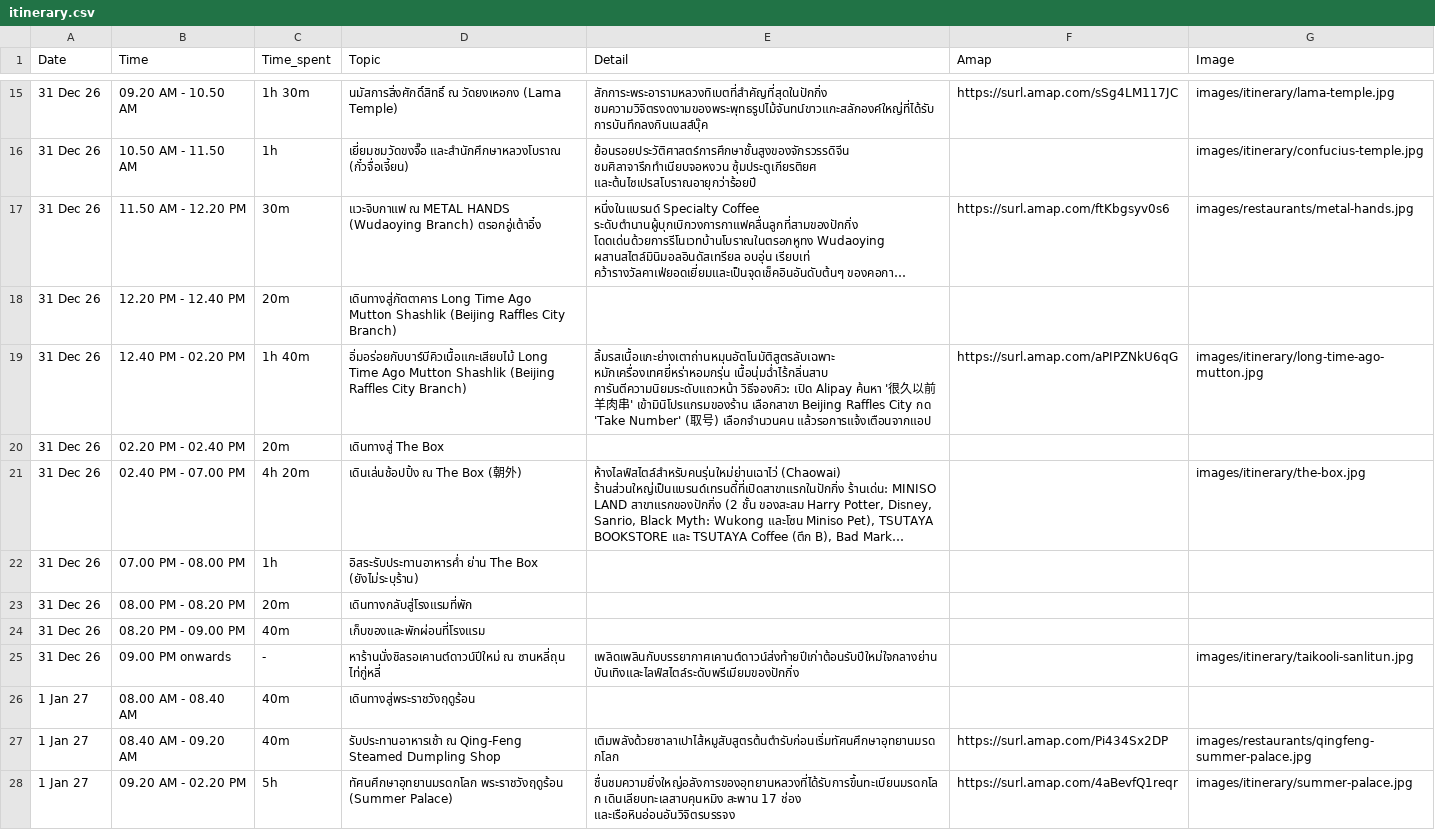
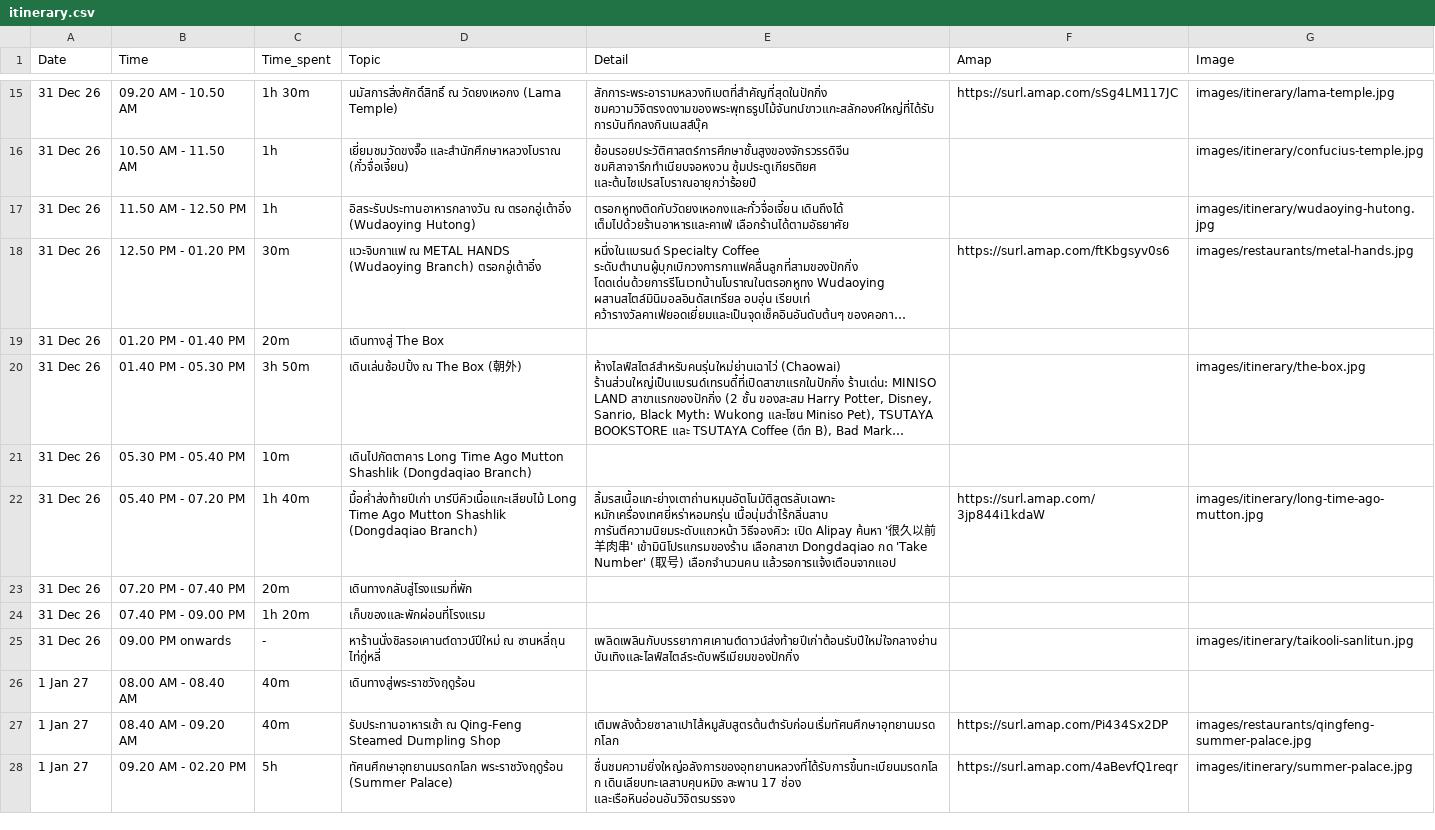
Before and after one commit to asamaliammukda-ux/beijing2026, a CSV file: data/itinerary.csv, drawn as a sheet; only a part is shown, gaps mark what is left out; long unchanged cells end in …; removed rows and columns are numbered as before the commit, all else as after; the diff names each change by its address in the sheet, - before the commit and + after, or states it on an @@ line.

```diff
--- a/data/itinerary.csv
+++ b/data/itinerary.csv
+row 17: 31 Dec 26 | 11.50 AM - 12.50 PM | 1h | อิสระรับประทานอาหารกลางวัน ณ ตรอกอู่เต้าอิ๋ง (Wudaoying Hutong) | ตรอกหูทงติดกับวัดยงเหอกงและกั๋วจื่อเจี้ยน เดินถึงได้ เต็มไปด้วยร้านอาหารและคาเฟ่ เลือกร้านได้ตามอัธยาศัย |  | images/itinerary/wudaoying-hutong.jpg
-B18 (Time): 11.50 AM - 12.20 PM
+B18 (Time): 12.50 PM - 01.20 PM
-row 18: 31 Dec 26 | 12.20 PM - 12.40 PM | 20m | เดินทางสู่ภัตตาคาร Long Time Ago Mutton Shashlik (Beijing Raffles City Branch)
-row 19: 31 Dec 26 | 12.40 PM - 02.20 PM | 1h 40m | อิ่มอร่อยกับบาร์บีคิวเนื้อแกะเสียบไม้ Long Time Ago Mutton Shashlik (Beijing Raffles City Branch) | ลิ้มรสเนื้อแกะย่างเตาถ่านหมุนอัตโนมัติสูตรลับเฉพาะ หมักเครื่องเทศยี่หร่าหอมกรุ่น เนื้อนุ่มฉ่ำไร้กลิ่นสาบ การันตีความนิยมระดับแถวหน้า วิธีจองคิว: เปิด Alipay ค้นหา '很久以前羊肉串' เข้ามินิโปรแกรมของร้าน เลือกสาขา Beijing Raffles City กด 'Take Number' (取号) เลือกจำนวนคน แล้วรอการแจ้งเตือนจากแอป | https://surl.amap.com/aPIPZNkU6qG | images/itinerary/long-time-ago-mutton.jpg
-B19 (Time): 02.20 PM - 02.40 PM
+B19 (Time): 01.20 PM - 01.40 PM
-B20 (Time): 02.40 PM - 07.00 PM
+B20 (Time): 01.40 PM - 05.30 PM
-C20 (Time_spent): 4h 20m
+C20 (Time_spent): 3h 50m
-row 22: 31 Dec 26 | 07.00 PM - 08.00 PM | 1h | อิสระรับประทานอาหารค่ำ ย่าน The Box (ยังไม่ระบุร้าน)
+row 21: 31 Dec 26 | 05.30 PM - 05.40 PM | 10m | เดินไปภัตตาคาร Long Time Ago Mutton Shashlik (Dongdaqiao Branch)
+row 22: 31 Dec 26 | 05.40 PM - 07.20 PM | 1h 40m | มื้อค่ำส่งท้ายปีเก่า บาร์บีคิวเนื้อแกะเสียบไม้ Long Time Ago Mutton Shashlik (Dongdaqiao Branch) | ลิ้มรสเนื้อแกะย่างเตาถ่านหมุนอัตโนมัติสูตรลับเฉพาะ หมักเครื่องเทศยี่หร่าหอมกรุ่น เนื้อนุ่มฉ่ำไร้กลิ่นสาบ การันตีความนิยมระดับแถวหน้า วิธีจองคิว: เปิด Alipay ค้นหา '很久以前羊肉串' เข้ามินิโปรแกรมของร้าน เลือกสาขา Dongdaqiao กด 'Take Number' (取号) เลือกจำนวนคน แล้วรอการแจ้งเตือนจากแอป | https://surl.amap.com/3jp844i1kdaW | images/itinerary/long-time-ago-mutton.jpg
-B23 (Time): 08.00 PM - 08.20 PM
+B23 (Time): 07.20 PM - 07.40 PM
-B24 (Time): 08.20 PM - 09.00 PM
+B24 (Time): 07.40 PM - 09.00 PM
-C24 (Time_spent): 40m
+C24 (Time_spent): 1h 20m
```
Also changed, not shown: data/restaurants.csv.
